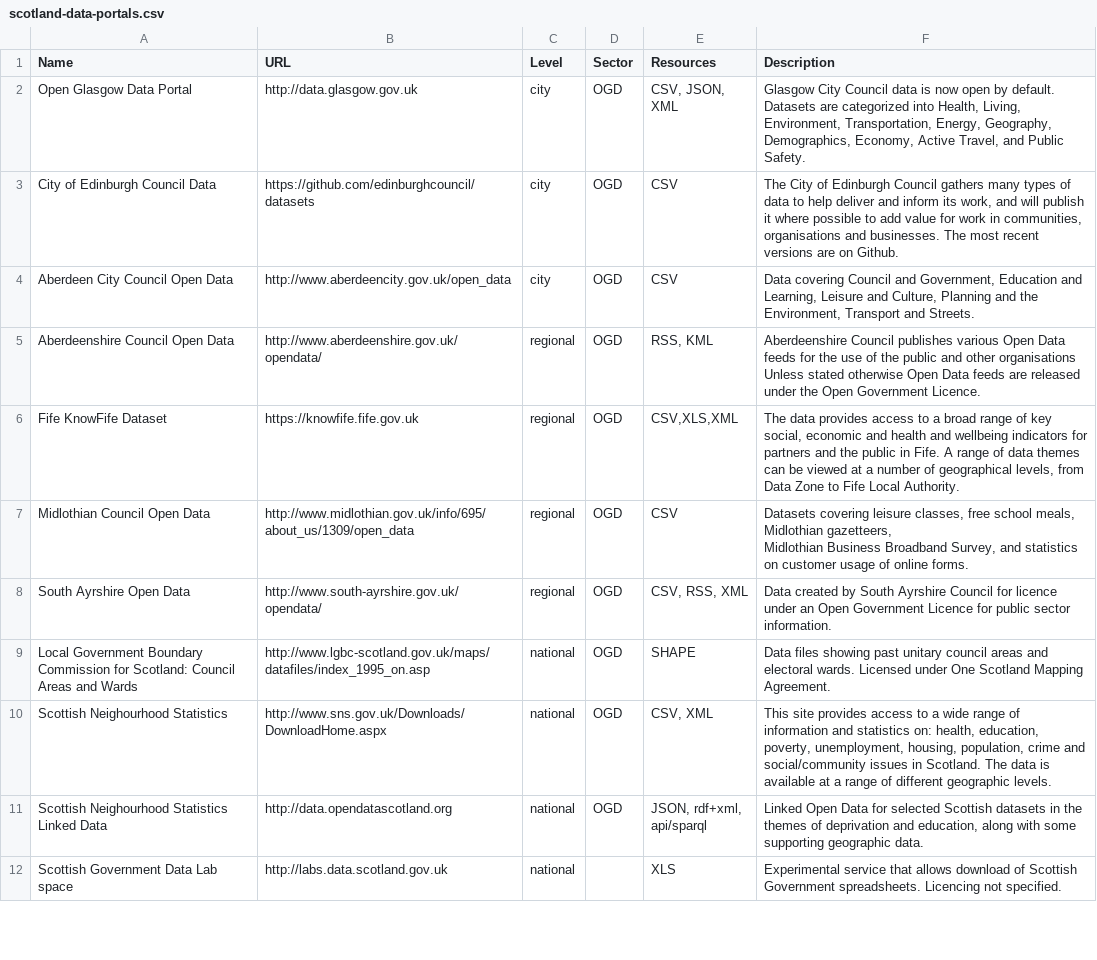
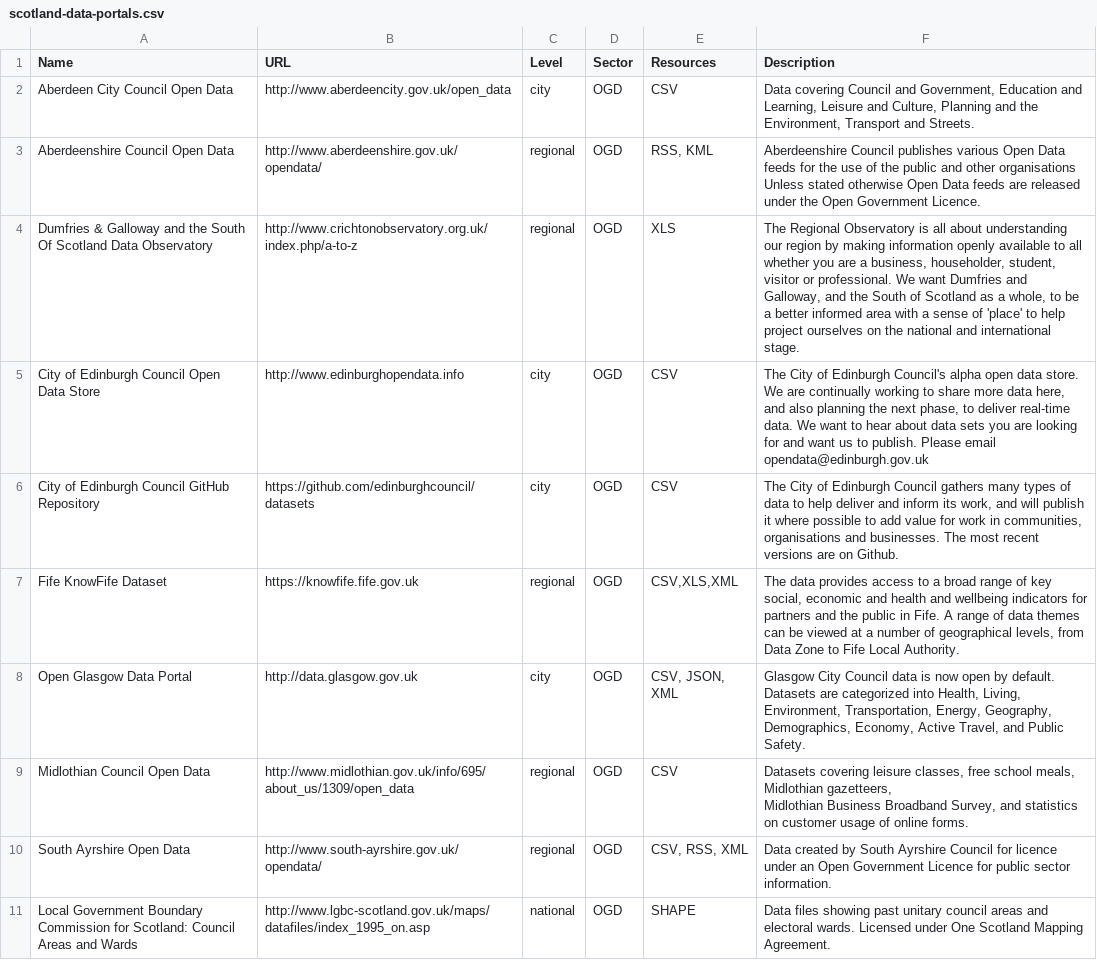
Before and after one commit to okfnscot/open-data-scotland, a CSV file: scotland-data-portals.csv, drawn as a sheet; only a part is shown; the shorter side is filled out with more unchanged rows.

Commit message:
added CEC data store and Crichton Institute Observatory

```diff
--- a/scotland-data-portals.csv
+++ b/scotland-data-portals.csv
@@ -1,4 +1,2 @@
 Name,URL,Level,Sector,Resources,Description
-Open Glasgow Data Portal,http://data.glasgow.gov.uk,city,OGD,"CSV, JSON, XML","Glasgow City Council data is now open by default. Datasets are categorized into Health, Living, Environment, Transportation, Energy, Geography, Demographics, Economy, Active Travel, and Public Safety."
-City of Edinburgh Council Data,https://github.com/edinburghcouncil/datasets,city,OGD,CSV,"The City of Edinburgh Council gathers many types of data to help deliver and inform its work, and will publish it where possible to add value for work in communities, organisations and businesses. The most recent versions are on Github."
 Aberdeen City Council Open Data,http://www.aberdeencity.gov.uk/open_data,city,OGD,CSV,"Data covering Council and Government, Education and Learning, Leisure and Culture, Planning and the Environment, Transport and Streets."
@@ -6,3 +4,7 @@ Aberdeenshire Council Open Data,http://www.aberdeenshire.gov.uk/opendata/,region
 Unless stated otherwise Open Data feeds are released under the Open Government Licence."
+Dumfries & Galloway and the South Of Scotland Data Observatory,http://www.crichtonobservatory.org.uk/index.php/a-to-z,regional,OGD,"XLS","The Regional Observatory is all about understanding our region by making information openly available to all whether you are a business, householder, student, visitor or professional. We want Dumfries and Galloway, and the South of Scotland as a whole, to be a better informed area with a sense of 'place' to help project ourselves on the national and international stage."
+City of Edinburgh Council Open Data Store,http://www.edinburghopendata.info,city,OGD,CSV,"The City of Edinburgh Council's alpha open data store. We are continually working to share more data here, and also planning the next phase, to deliver real-time data. We want to hear about data sets you are looking for and want us to publish. Please email opendata@edinburgh.gov.uk"
+City of Edinburgh Council GitHub Repository,https://github.com/edinburghcouncil/datasets,city,OGD,CSV,"The City of Edinburgh Council gathers many types of data to help deliver and inform its work, and will publish it where possible to add value for work in communities, organisations and businesses. The most recent versions are on Github."
 Fife KnowFife Dataset,https://knowfife.fife.gov.uk,regional,OGD,"CSV,XLS,XML","The data provides access to a broad range of key social, economic and health and wellbeing indicators for partners and the public in Fife. A range of data themes can be viewed at a number of geographical levels, from Data Zone to Fife Local Authority."
+Open Glasgow Data Portal,http://data.glasgow.gov.uk,city,OGD,"CSV, JSON, XML","Glasgow City Council data is now open by default. Datasets are categorized into Health, Living, Environment, Transportation, Energy, Geography, Demographics, Economy, Active Travel, and Public Safety."
 Midlothian Council Open Data,http://www.midlothian.gov.uk/info/695/about_us/1309/open_data,regional,OGD,CSV,"Datasets covering leisure classes, free school meals, Midlothian gazetteers,
```
